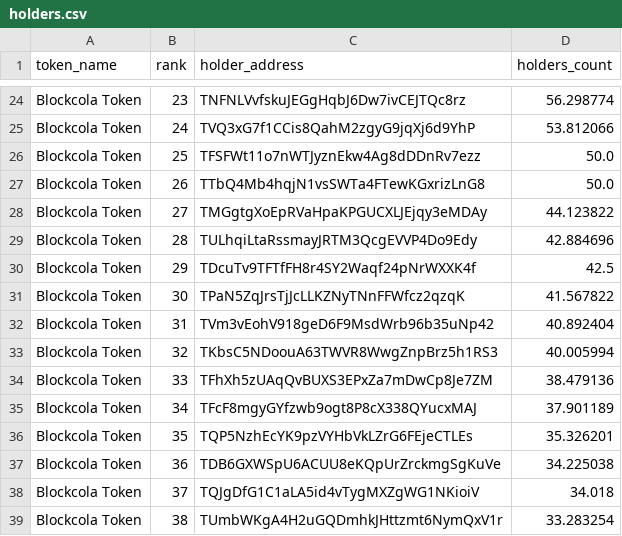
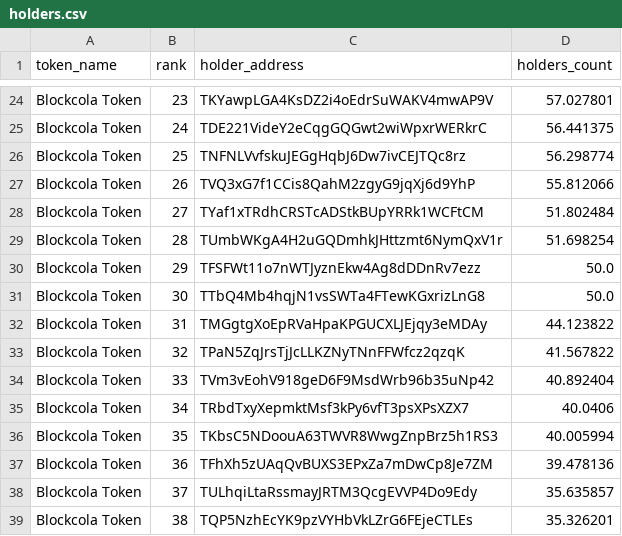
Before and after one commit to birdringxD/Defi-Analysis-Tools, a CSV file: monitor/holders.csv, drawn as a sheet; only a part is shown, gaps mark what is left out; the diff covers the shown part only; the diff names each change by its address in the sheet, - before the commit and + after, or states it on an @@ line.

Commit message:
exclude contract address

```diff
--- a/monitor/holders.csv
+++ b/monitor/holders.csv
-C24 (holder_address): TNFNLVvfskuJEGgHqbJ6Dw7ivCEJTQc8rz
+C24 (holder_address): TKYawpLGA4KsDZ2i4oEdrSuWAKV4mwAP9V
-D24 (holders_count): 56.298774
+D24 (holders_count): 57.027801
-C25 (holder_address): TVQ3xG7f1CCis8QahM2zgyG9jqXj6d9YhP
+C25 (holder_address): TDE221VideY2eCqgGQGwt2wiWpxrWERkrC
-D25 (holders_count): 53.812066
+D25 (holders_count): 56.441375
-C26 (holder_address): TFSFWt11o7nWTJyznEkw4Ag8dDDnRv7ezz
+C26 (holder_address): TNFNLVvfskuJEGgHqbJ6Dw7ivCEJTQc8rz
-D26 (holders_count): 50.0
+D26 (holders_count): 56.298774
-C27 (holder_address): TTbQ4Mb4hqjN1vsSWTa4FTewKGxrizLnG8
+C27 (holder_address): TVQ3xG7f1CCis8QahM2zgyG9jqXj6d9YhP
-D27 (holders_count): 50.0
+D27 (holders_count): 55.812066
-C28 (holder_address): TMGgtgXoEpRVaHpaKPGUCXLJEjqy3eMDAy
+C28 (holder_address): TYaf1xTRdhCRSTcADStkBUpYRRk1WCFtCM
-D28 (holders_count): 44.123822
+D28 (holders_count): 51.802484
-C29 (holder_address): TULhqiLtaRssmayJRTM3QcgEVVP4Do9Edy
+C29 (holder_address): TUmbWKgA4H2uGQDmhkJHttzmt6NymQxV1r
-D29 (holders_count): 42.884696
+D29 (holders_count): 51.698254
-C30 (holder_address): TDcuTv9TFTfFH8r4SY2Waqf24pNrWXXK4f
+C30 (holder_address): TFSFWt11o7nWTJyznEkw4Ag8dDDnRv7ezz
-D30 (holders_count): 42.5
+D30 (holders_count): 50.0
-C31 (holder_address): TPaN5ZqJrsTjJcLLKZNyTNnFFWfcz2qzqK
+C31 (holder_address): TTbQ4Mb4hqjN1vsSWTa4FTewKGxrizLnG8
-D31 (holders_count): 41.567822
+D31 (holders_count): 50.0
-C32 (holder_address): TVm3vEohV918geD6F9MsdWrb96b35uNp42
+C32 (holder_address): TMGgtgXoEpRVaHpaKPGUCXLJEjqy3eMDAy
-D32 (holders_count): 40.892404
+D32 (holders_count): 44.123822
-C33 (holder_address): TKbsC5NDoouA63TWVR8WwgZnpBrz5h1RS3
+C33 (holder_address): TPaN5ZqJrsTjJcLLKZNyTNnFFWfcz2qzqK
-D33 (holders_count): 40.005994
+D33 (holders_count): 41.567822
-C34 (holder_address): TFhXh5zUAqQvBUXS3EPxZa7mDwCp8Je7ZM
+C34 (holder_address): TVm3vEohV918geD6F9MsdWrb96b35uNp42
-D34 (holders_count): 38.479136
+D34 (holders_count): 40.892404
-C35 (holder_address): TFcF8mgyGYfzwb9ogt8P8cX338QYucxMAJ
+C35 (holder_address): TRbdTxyXepmktMsf3kPy6vfT3psXPsXZX7
-D35 (holders_count): 37.901189
+D35 (holders_count): 40.0406
-C36 (holder_address): TQP5NzhEcYK9pzVYHbVkLZrG6FEjeCTLEs
+C36 (holder_address): TKbsC5NDoouA63TWVR8WwgZnpBrz5h1RS3
-D36 (holders_count): 35.326201
+D36 (holders_count): 40.005994
-C37 (holder_address): TDB6GXWSpU6ACUU8eKQpUrZrckmgSgKuVe
+C37 (holder_address): TFhXh5zUAqQvBUXS3EPxZa7mDwCp8Je7ZM
-D37 (holders_count): 34.225038
+D37 (holders_count): 39.478136
-C38 (holder_address): TQJgDfG1C1aLA5id4vTygMXZgWG1NKioiV
+C38 (holder_address): TULhqiLtaRssmayJRTM3QcgEVVP4Do9Edy
-D38 (holders_count): 34.018
+D38 (holders_count): 35.635857
-C39 (holder_address): TUmbWKgA4H2uGQDmhkJHttzmt6NymQxV1r
+C39 (holder_address): TQP5NzhEcYK9pzVYHbVkLZrG6FEjeCTLEs
-D39 (holders_count): 33.283254
+D39 (holders_count): 35.326201
```
Also changed, not shown: 55 edited cells elsewhere in this file, monitor/eth_holders.csv, 4 other files.
